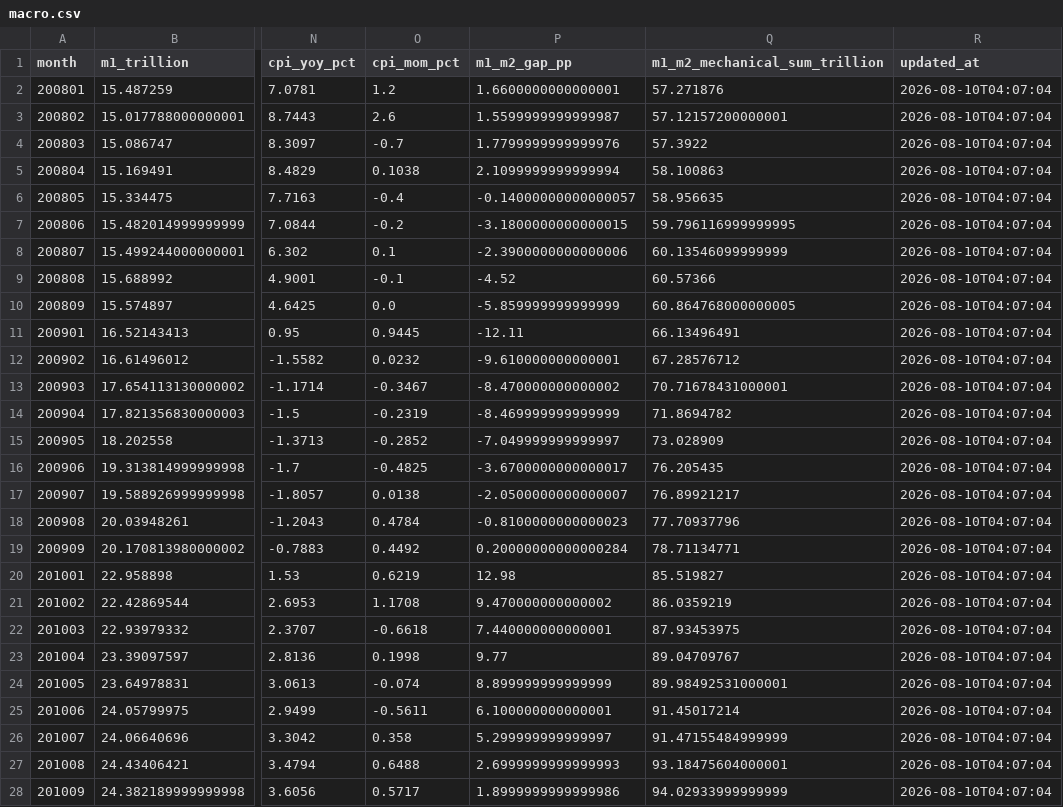
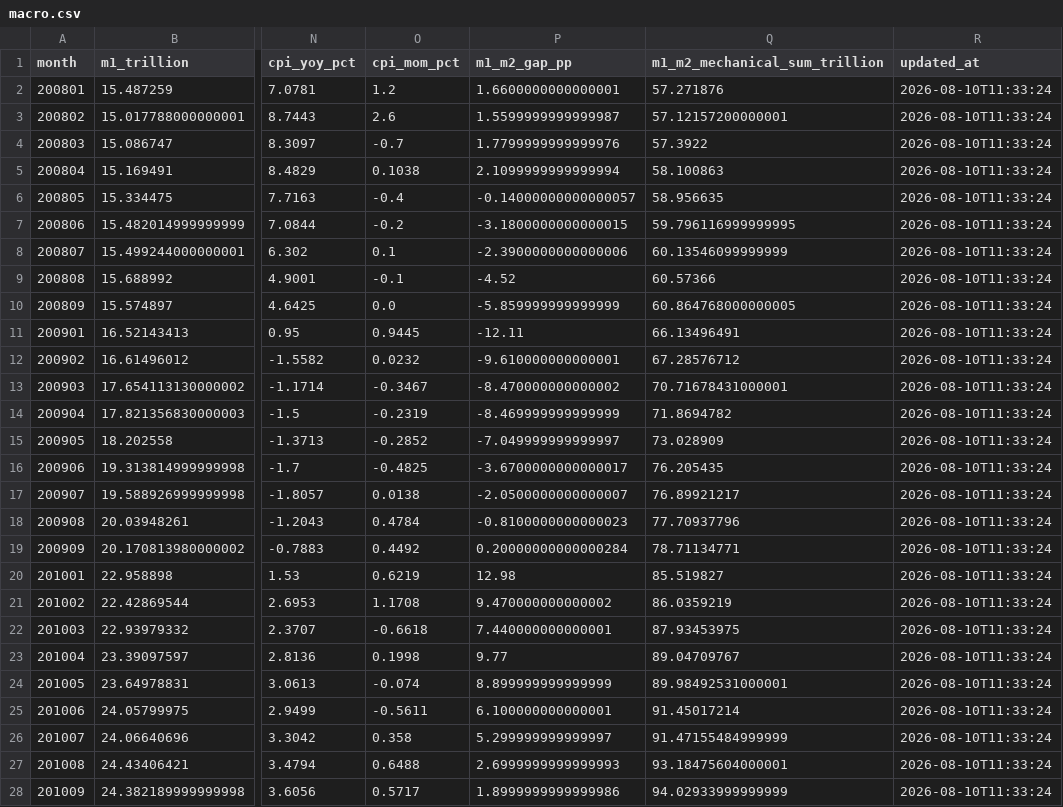
Before and after one commit to vanswei45678-droid/vanswei45678-droid.github.io, a CSV file: data/macro.csv, drawn as a sheet; only a part is shown, gaps mark what is left out; the diff covers the shown part only; the diff names each change by its address in the sheet, - before the commit and + after, or states it on an @@ line.

```diff
--- a/data/macro.csv
+++ b/data/macro.csv
-R2:R28 (updated_at): 2026-08-10T04:07:04
+R2:R28 (updated_at): 2026-08-10T11:33:24
```
Also changed, not shown: 142 edited cells elsewhere in this file, data/fund_subscription.csv, 6 other files.
